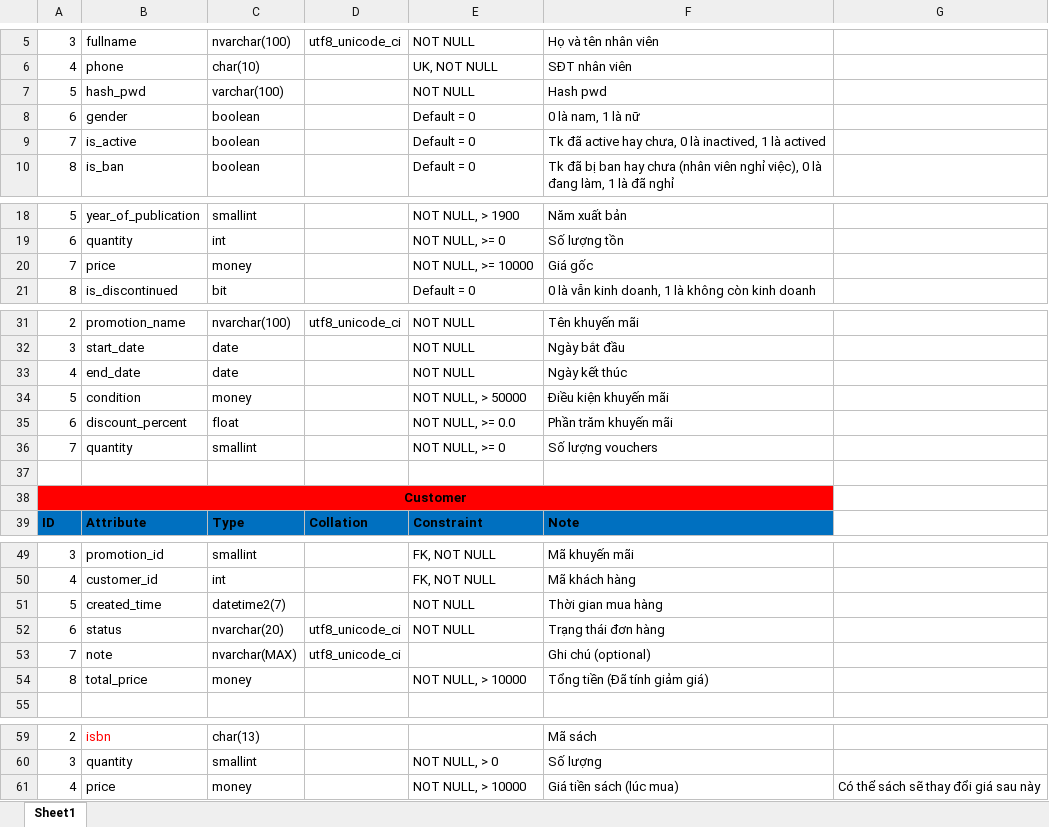
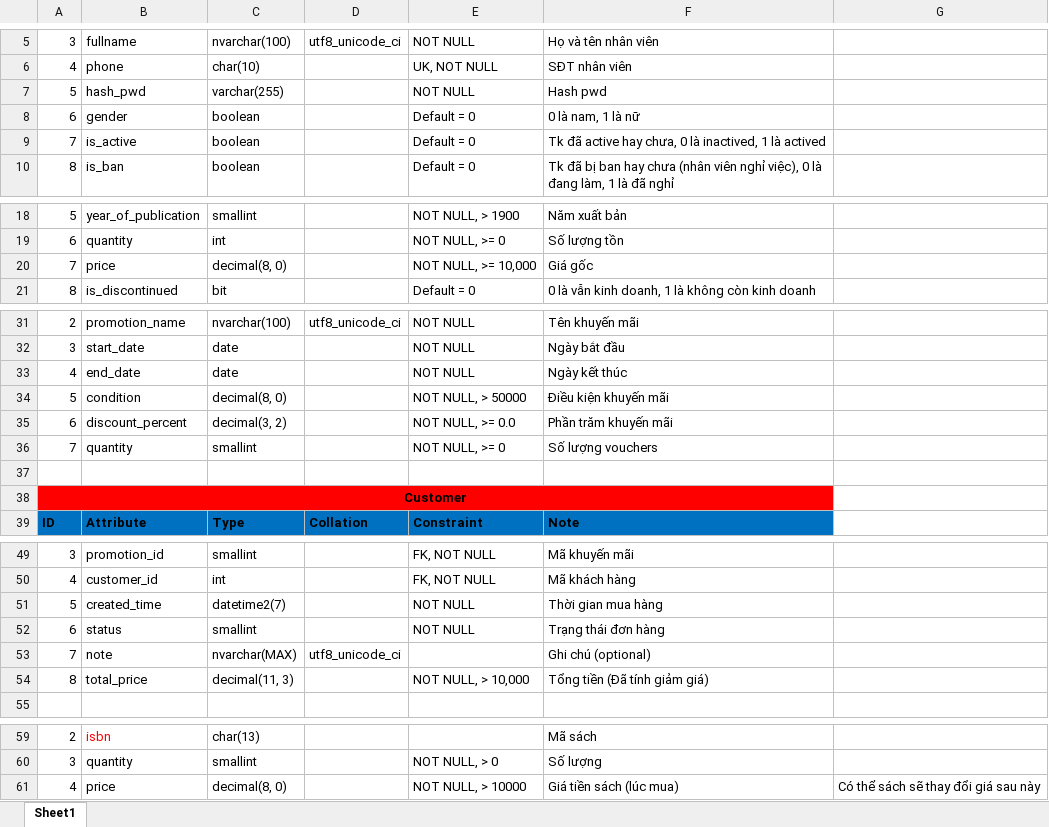
Before and after one commit to nnthienphuc/Intern-CFOX, an Excel workbook: Database/Quick-Look-Database.xlsx, sheet Sheet1, drawn as a sheet; only a part is shown, gaps mark what is left out; values as stored, in another font and other column widths than the file's, no borders; the diff names each change by its address in the sheet, - before the commit and + after, or states it on an @@ line.

Commit message:
Optimize database and standardize database

```diff
--- a/Database/Quick-Look-Database.xlsx (sheet Sheet1)
+++ b/Database/Quick-Look-Database.xlsx (sheet Sheet1)
-C7: varchar(100)
+C7: varchar(255)
-C20: money
+C20: decimal(8, 0)
-E20: NOT NULL, >= 10000
+E20: NOT NULL, >= 10,000
-C34: money
+C34: decimal(8, 0)
-C35: float
+C35: decimal(3, 2)
-C52: nvarchar(20)
+C52: smallint
-D52: utf8_unicode_ci
+D52: (empty)
-C54: money
+C54: decimal(11, 3)
-E54: NOT NULL, > 10000
+E54: NOT NULL, > 10,000
-C61: money
+C61: decimal(8, 0)
```
Also changed, not shown: 7 other files.
